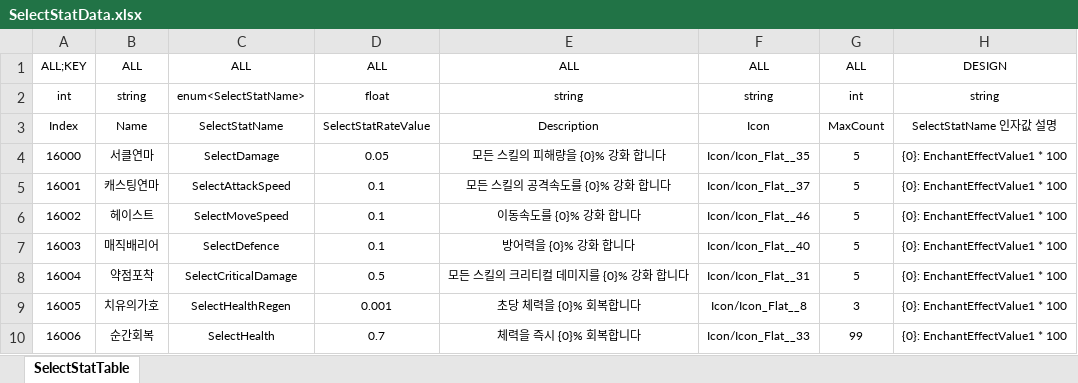
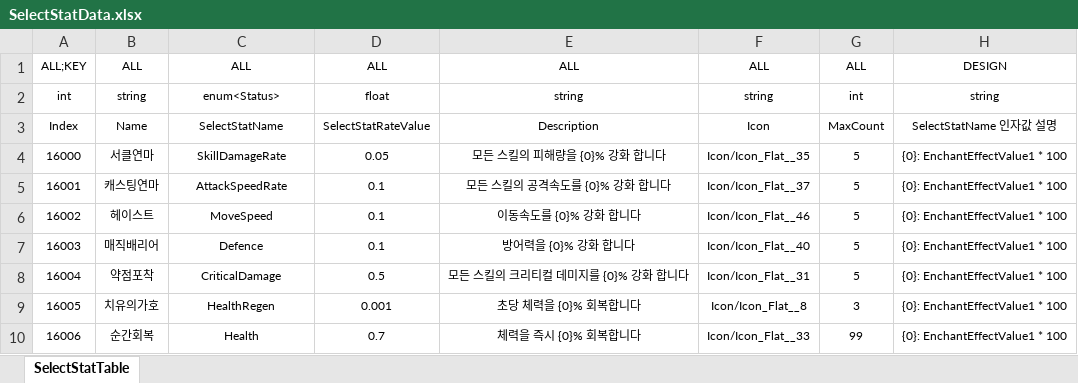
Before and after one commit to Reodit/Project_Advence, an Excel workbook: Assets/ExcelDatas/SelectStatData.xlsx, sheet SelectStatTable, drawn as a sheet; values as stored, in another font and other column widths than the file's, no borders; table styles not drawn; the diff names each change by its address in the sheet, - before the commit and + after, or states it on an @@ line.

```diff
--- a/Assets/ExcelDatas/SelectStatData.xlsx (sheet SelectStatTable)
+++ b/Assets/ExcelDatas/SelectStatData.xlsx (sheet SelectStatTable)
-C2: enum<SelectStatName>
+C2: enum<Status>
-C4: SelectDamage
+C4: SkillDamageRate
-C5: SelectAttackSpeed
+C5: AttackSpeedRate
-C6: SelectMoveSpeed
+C6: MoveSpeed
-C7: SelectDefence
+C7: Defence
-C8: SelectCriticalDamage
+C8: CriticalDamage
-C9: SelectHealthRegen
+C9: HealthRegen
-C10: SelectHealth
+C10: Health
```
Also changed, not shown: Assets/ExcelDatas/SkillData.xlsx, Assets/ExcelDatas/SkillEnchantData.xlsx, 16 other files.
